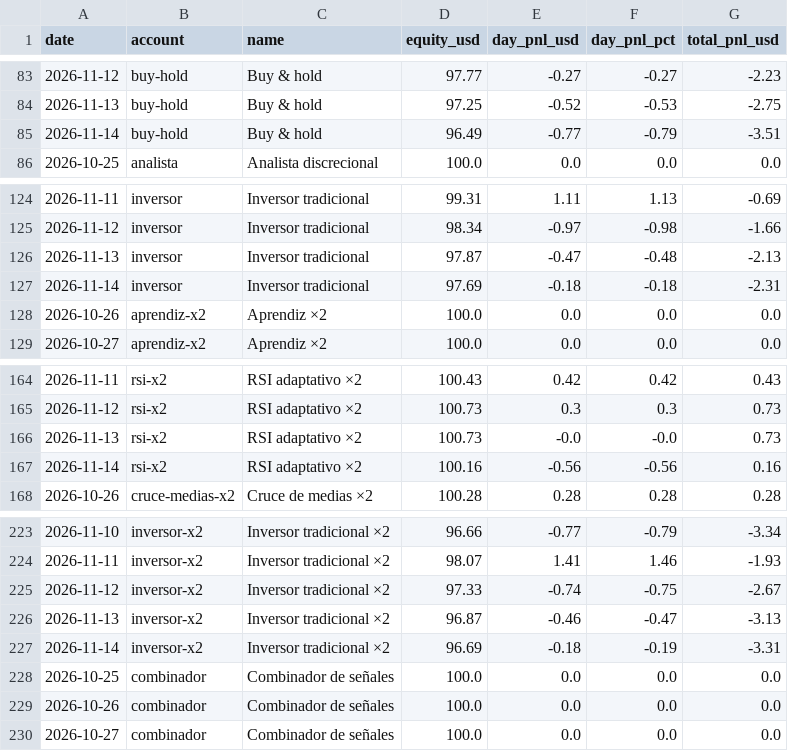
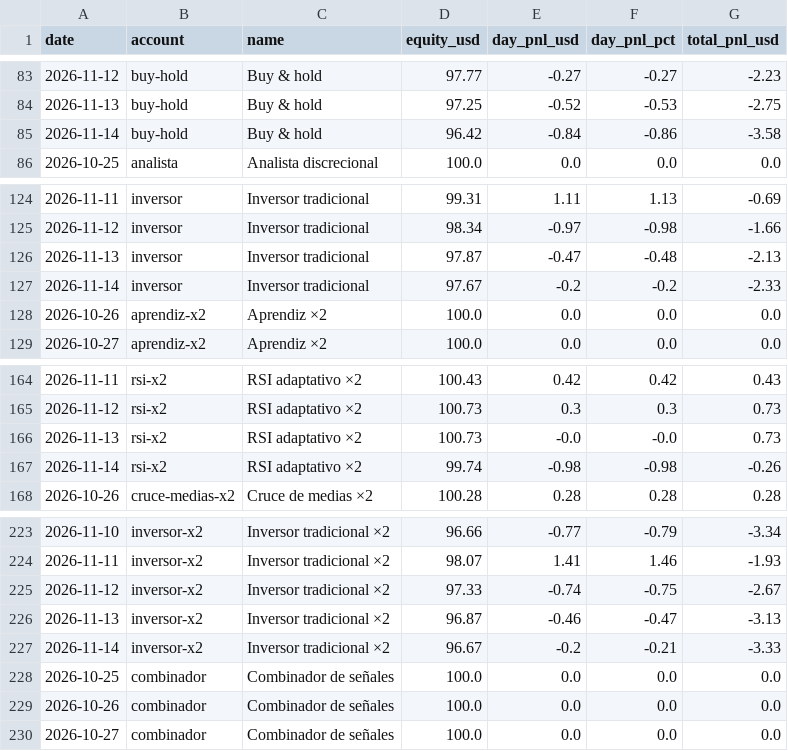
Before and after one commit to andygargol2010-afk/tradesim, a CSV file: ganancias/ganancias.csv, drawn as a sheet; only a part is shown, gaps mark what is left out.

```diff
--- a/ganancias/ganancias.csv
+++ b/ganancias/ganancias.csv
@@ -84,3 +84,3 @@ date,account,name,equity_usd,day_pnl_usd,day_pnl_pct,total_pnl_usd
 2026-11-13,buy-hold,"Buy & hold",97.25,-0.52,-0.53,-2.75
-2026-11-14,buy-hold,"Buy & hold",96.49,-0.77,-0.79,-3.51
+2026-11-14,buy-hold,"Buy & hold",96.42,-0.84,-0.86,-3.58
 2026-10-25,analista,"Analista discrecional",100.0,0.0,0.0,0.0
@@ -126,3 +126,3 @@ date,account,name,equity_usd,day_pnl_usd,day_pnl_pct,total_pnl_usd
 2026-11-13,inversor,"Inversor tradicional",97.87,-0.47,-0.48,-2.13
-2026-11-14,inversor,"Inversor tradicional",97.69,-0.18,-0.18,-2.31
+2026-11-14,inversor,"Inversor tradicional",97.67,-0.2,-0.2,-2.33
 2026-10-26,aprendiz-x2,"Aprendiz ×2",100.0,0.0,0.0,0.0
@@ -166,3 +166,3 @@ date,account,name,equity_usd,day_pnl_usd,day_pnl_pct,total_pnl_usd
 2026-11-13,rsi-x2,"RSI adaptativo ×2",100.73,-0.0,-0.0,0.73
-2026-11-14,rsi-x2,"RSI adaptativo ×2",100.16,-0.56,-0.56,0.16
+2026-11-14,rsi-x2,"RSI adaptativo ×2",99.74,-0.98,-0.98,-0.26
 2026-10-26,cruce-medias-x2,"Cruce de medias ×2",100.28,0.28,0.28,0.28
@@ -226,3 +226,3 @@ date,account,name,equity_usd,day_pnl_usd,day_pnl_pct,total_pnl_usd
 2026-11-13,inversor-x2,"Inversor tradicional ×2",96.87,-0.46,-0.47,-3.13
-2026-11-14,inversor-x2,"Inversor tradicional ×2",96.69,-0.18,-0.19,-3.31
+2026-11-14,inversor-x2,"Inversor tradicional ×2",96.67,-0.2,-0.21,-3.33
 2026-10-25,combinador,"Combinador de señales",100.0,0.0,0.0,0.0
```
Also changed, not shown: 36 other files.
